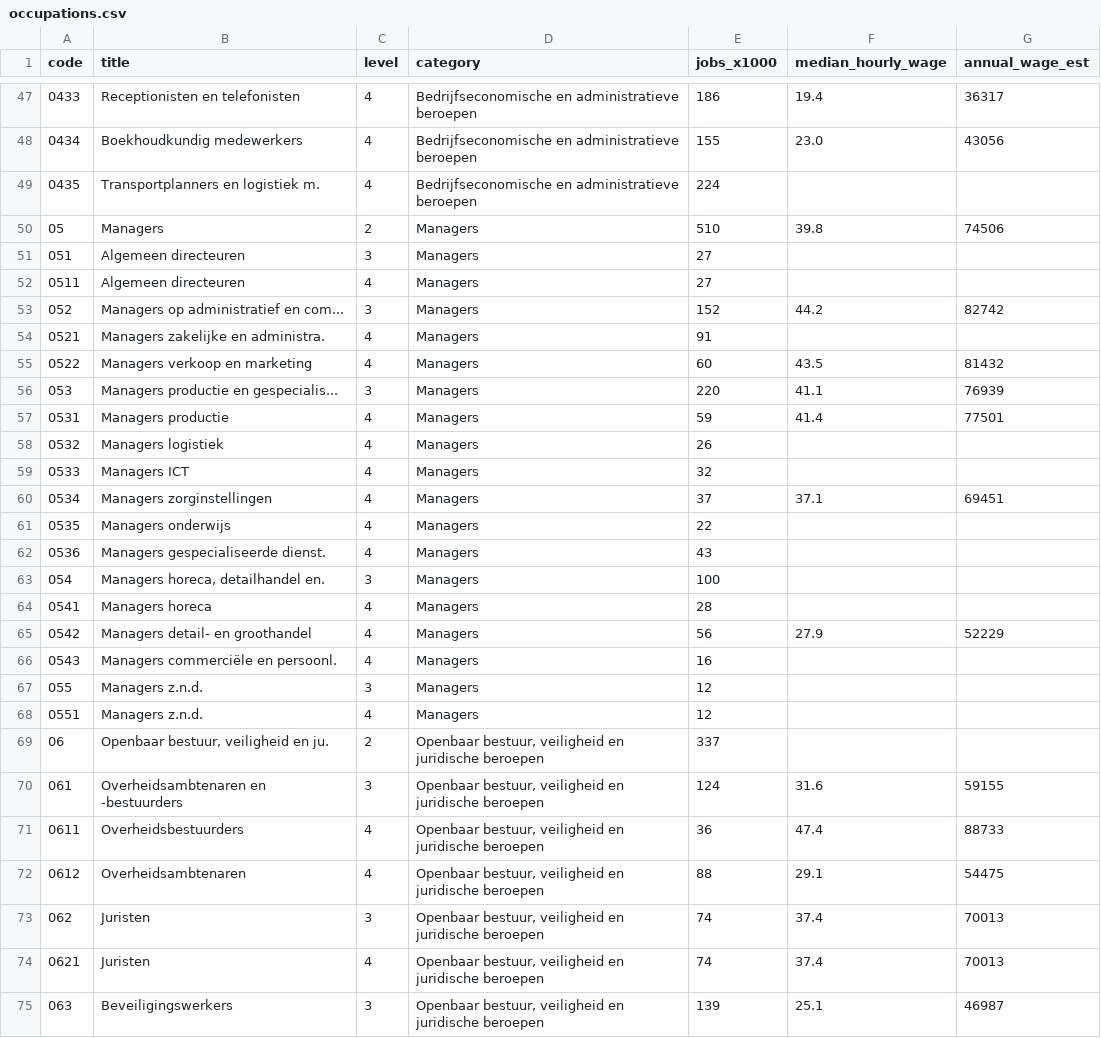
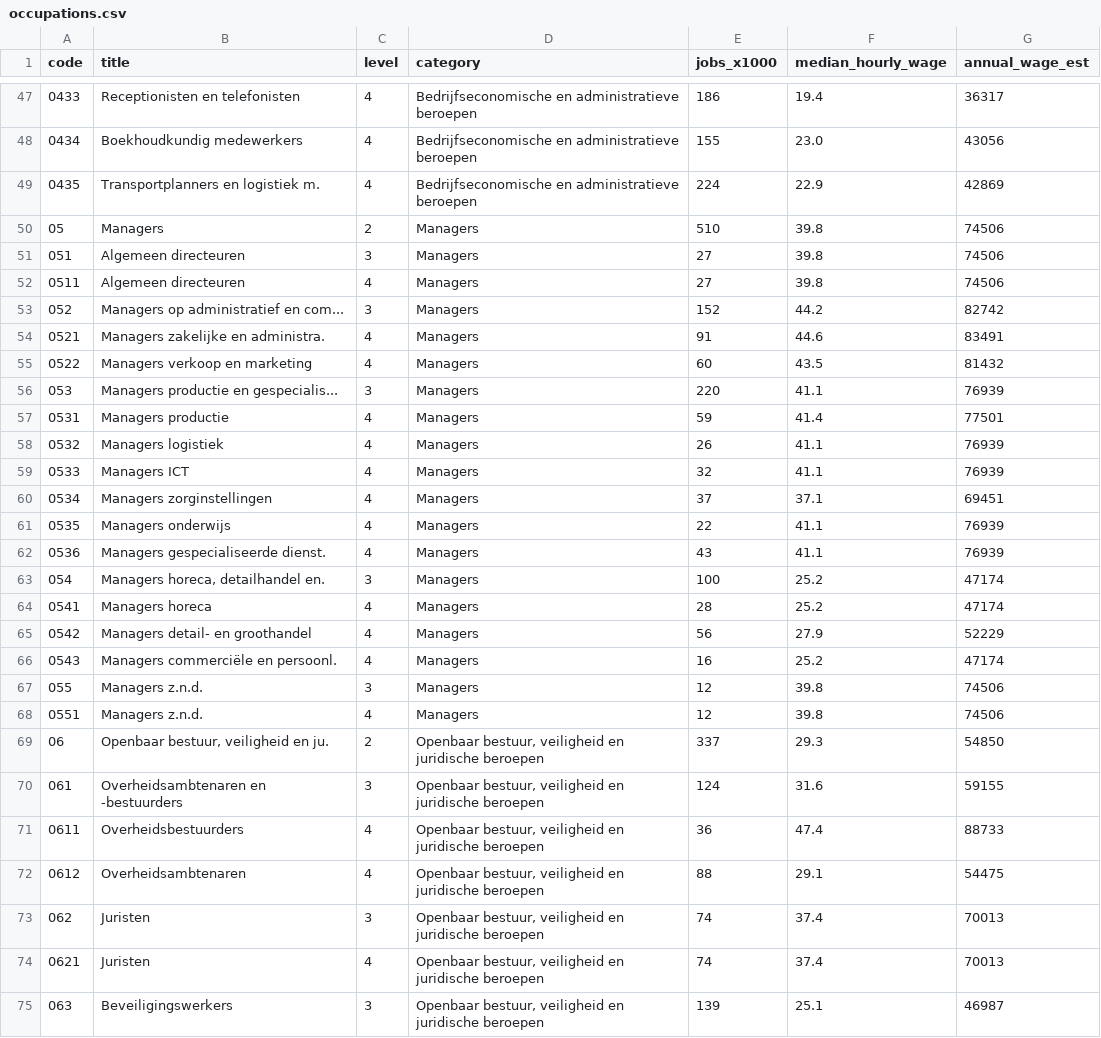
Before and after one commit to rhoeijmakers/nl-jobs, a CSV file: occupations.csv, drawn as a sheet; only a part is shown, gaps mark what is left out; the diff covers the shown part only.

```diff
--- a/occupations.csv
+++ b/occupations.csv
@@ -48,8 +48,8 @@ code,title,level,category,jobs_x1000,median_hourly_wage,annual_wage_est
 0434,Boekhoudkundig medewerkers,4,Bedrijfseconomische en administratieve beroepen,155,23.0,43056
-0435,Transportplanners en logistiek m.,4,Bedrijfseconomische en administratieve beroepen,224,,
+0435,Transportplanners en logistiek m.,4,Bedrijfseconomische en administratieve beroepen,224,22.9,42869
 05,Managers,2,Managers,510,39.8,74506
-051,Algemeen directeuren,3,Managers,27,,
-0511,Algemeen directeuren,4,Managers,27,,
+051,Algemeen directeuren,3,Managers,27,39.8,74506
+0511,Algemeen directeuren,4,Managers,27,39.8,74506
 052,Managers op administratief en com...,3,Managers,152,44.2,82742
-0521,Managers zakelijke en administra.,4,Managers,91,,
+0521,Managers zakelijke en administra.,4,Managers,91,44.6,83491
 0522,Managers verkoop en marketing,4,Managers,60,43.5,81432
@@ -57,14 +57,14 @@ code,title,level,category,jobs_x1000,median_hourly_wage,annual_wage_est
 0531,Managers productie,4,Managers,59,41.4,77501
-0532,Managers logistiek,4,Managers,26,,
-0533,Managers ICT,4,Managers,32,,
+0532,Managers logistiek,4,Managers,26,41.1,76939
+0533,Managers ICT,4,Managers,32,41.1,76939
 0534,Managers zorginstellingen,4,Managers,37,37.1,69451
-0535,Managers onderwijs,4,Managers,22,,
-0536,Managers gespecialiseerde dienst.,4,Managers,43,,
-054,"Managers horeca, detailhandel en.",3,Managers,100,,
-0541,Managers horeca,4,Managers,28,,
+0535,Managers onderwijs,4,Managers,22,41.1,76939
+0536,Managers gespecialiseerde dienst.,4,Managers,43,41.1,76939
+054,"Managers horeca, detailhandel en.",3,Managers,100,25.2,47174
+0541,Managers horeca,4,Managers,28,25.2,47174
 0542,Managers detail- en groothandel,4,Managers,56,27.9,52229
-0543,Managers commerciële en persoonl.,4,Managers,16,,
-055,Managers z.n.d.,3,Managers,12,,
-0551,Managers z.n.d.,4,Managers,12,,
-06,"Openbaar bestuur, veiligheid en ju.",2,"Openbaar bestuur, veiligheid en juridische beroepen",337,,
+0543,Managers commerciële en persoonl.,4,Managers,16,25.2,47174
+055,Managers z.n.d.,3,Managers,12,39.8,74506
+0551,Managers z.n.d.,4,Managers,12,39.8,74506
+06,"Openbaar bestuur, veiligheid en ju.",2,"Openbaar bestuur, veiligheid en juridische beroepen",337,29.3,54850
 061,Overheidsambtenaren en -bestuurders,3,"Openbaar bestuur, veiligheid en juridische beroepen",124,31.6,59155
```
Also changed, not shown: 94 edited cells elsewhere in this file, 2 other files.
